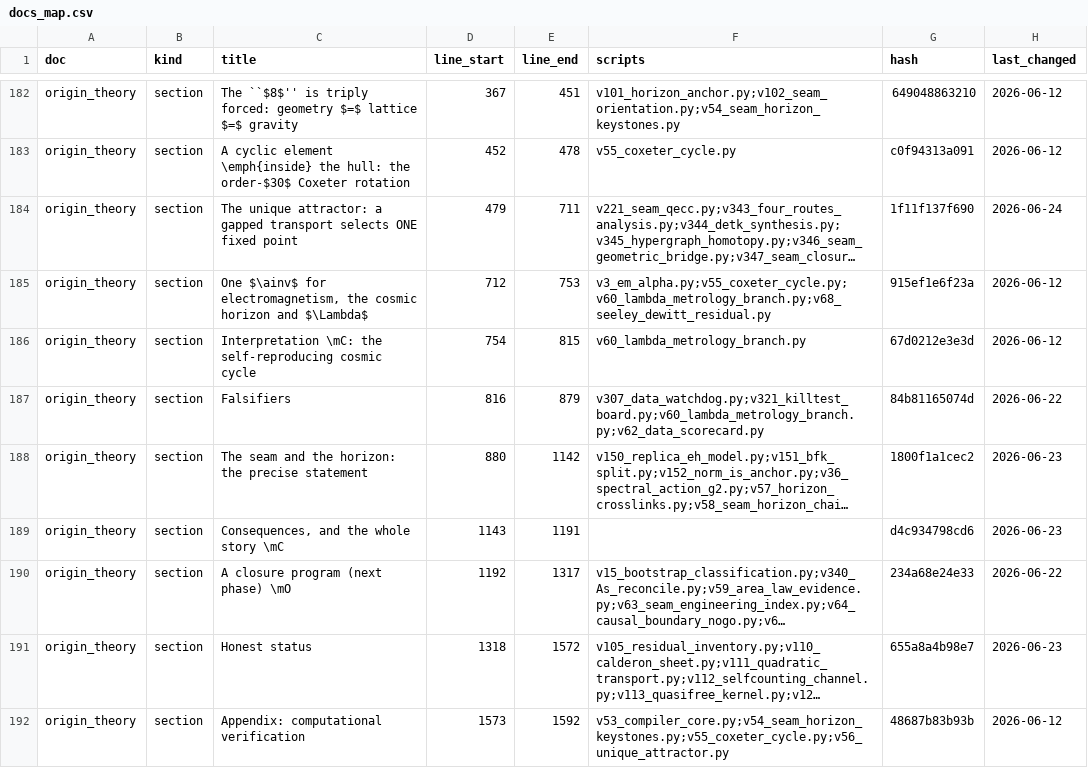
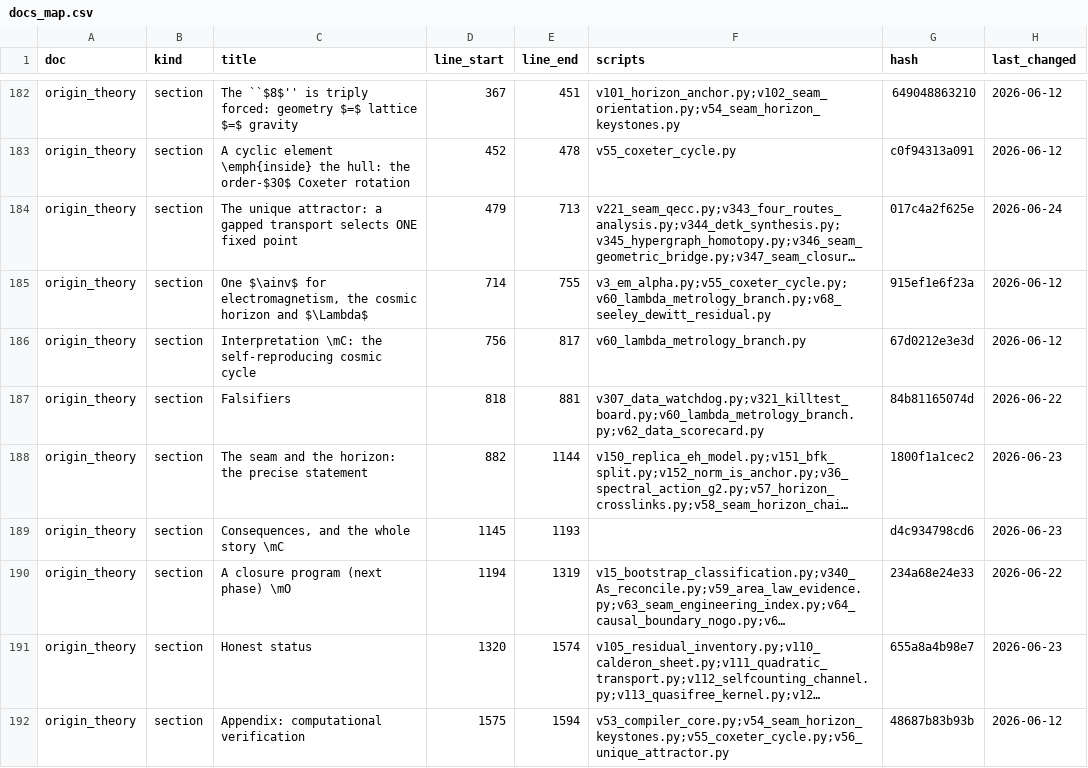
Before and after one commit to sthamann/tfpt-theoryv4, a CSV file: verification/docs_map.csv, drawn as a sheet; only a part is shown, gaps mark what is left out; long unchanged cells end in …; the diff names each change by its address in the sheet, - before the commit and + after, or states it on an @@ line.

```diff
--- a/verification/docs_map.csv
+++ b/verification/docs_map.csv
-E184 (line_end): 711
+E184 (line_end): 713
-G184 (hash): 1f11f137f690
+G184 (hash): 017c4a2f625e
-D185 (line_start): 712
+D185 (line_start): 714
-E185 (line_end): 753
+E185 (line_end): 755
-D186 (line_start): 754
+D186 (line_start): 756
-E186 (line_end): 815
+E186 (line_end): 817
-D187 (line_start): 816
+D187 (line_start): 818
-E187 (line_end): 879
+E187 (line_end): 881
-D188 (line_start): 880
+D188 (line_start): 882
-E188 (line_end): 1142
+E188 (line_end): 1144
-D189 (line_start): 1143
+D189 (line_start): 1145
-E189 (line_end): 1191
+E189 (line_end): 1193
-D190 (line_start): 1192
+D190 (line_start): 1194
-E190 (line_end): 1317
+E190 (line_end): 1319
-D191 (line_start): 1318
+D191 (line_start): 1320
-E191 (line_end): 1572
+E191 (line_end): 1574
-D192 (line_start): 1573
+D192 (line_start): 1575
-E192 (line_end): 1592
+E192 (line_end): 1594
```
Also changed, not shown: verification/status_ledger.csv, 29 other files.
